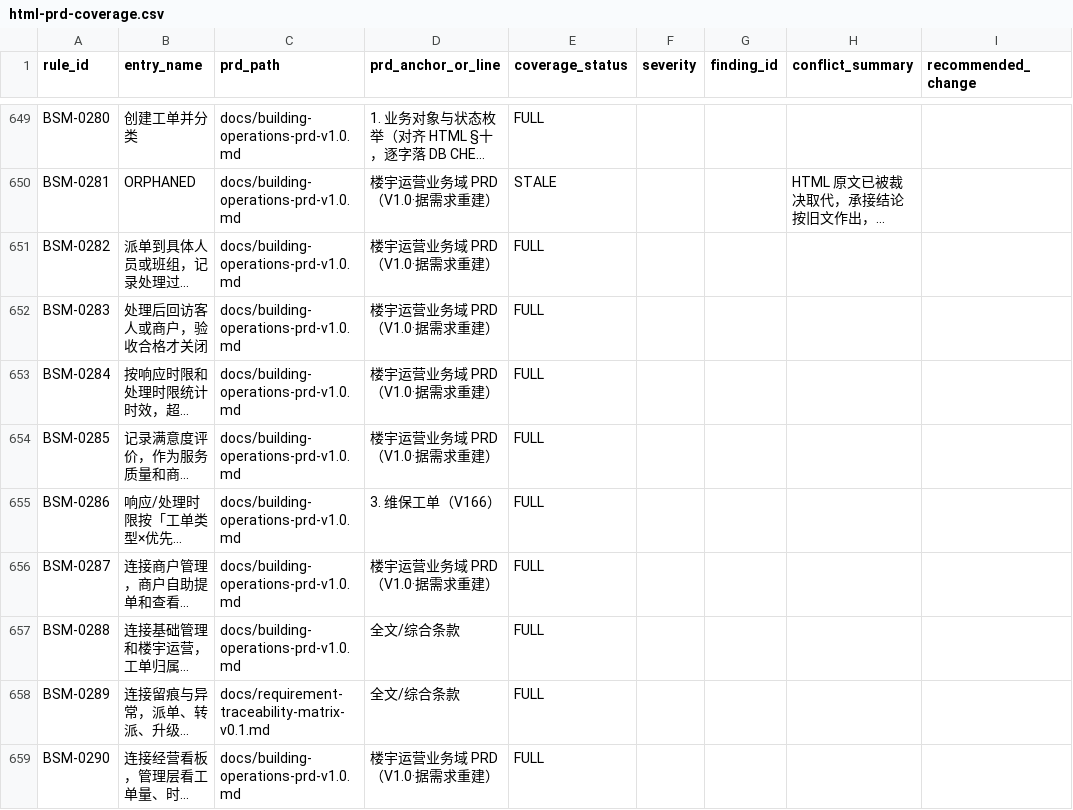
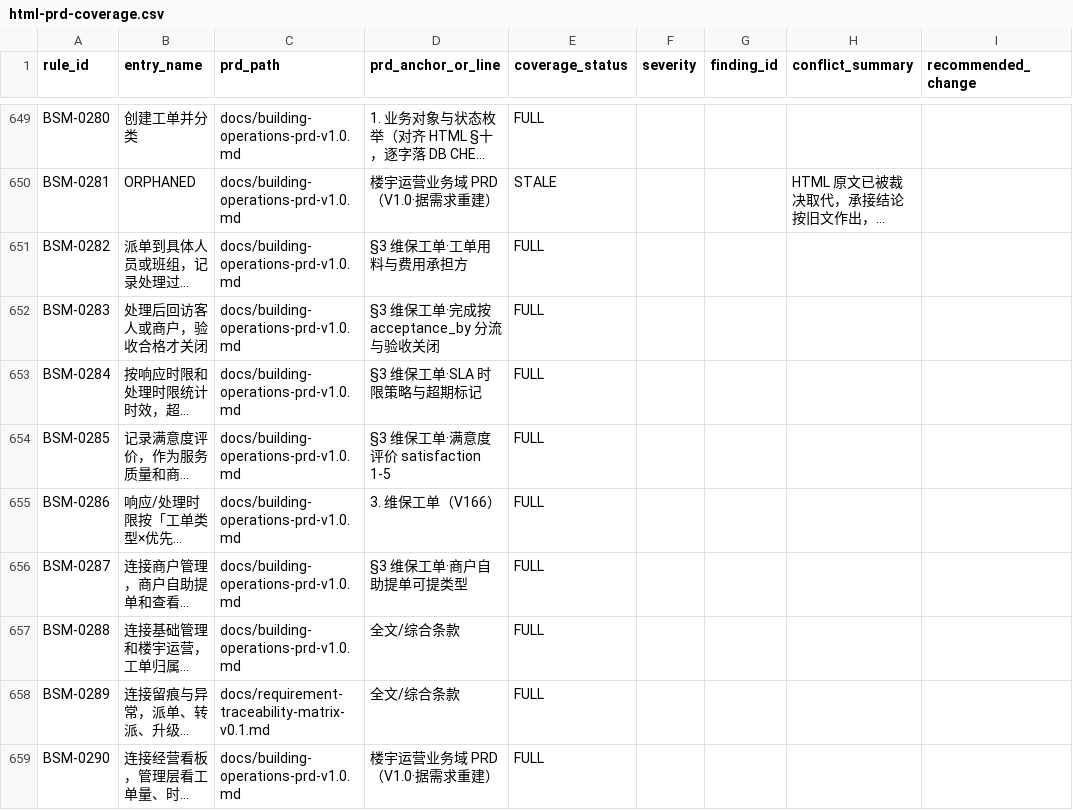
Before and after one commit to jxh1979/mall, a CSV file: docs/prd-audit/html-prd-coverage.csv, drawn as a sheet; only a part is shown, gaps mark what is left out; long unchanged cells end in …; the diff covers the shown part only; the diff names each change by its address in the sheet, - before the commit and + after, or states it on an @@ line.

Commit message:
docs(prd-audit): R12-tail 文件名锚点 51 条 + verdict 订正注记 + DEC-R8-86 追认登记
- html-prd-coverage.csv: 51 行陈旧/占位承接锚点改为文件名+章节锚点（行数 1235 不变）
- rounds/r12-docbatch/verdict.md: 结转节「2026-08-03 那批 HTML 修订未立 DEC 编号」
  整批性表述订正为不成立，注明该表述不得再被引用
- business-decision-ledger.md: DEC-R8-86 追认登记（commit 6955dfa5 中零记录的
  积分兑换券补偿金额基准句），附本批 41 改 9 增的三分类覆盖脚注
- terminology-canonical-v1.0.md: 2026-07-28 两名等价历史行加 DEC-R5 四名等价扩充注记

三份业务 HTML 零改动。

```diff
--- a/docs/prd-audit/html-prd-coverage.csv
+++ b/docs/prd-audit/html-prd-coverage.csv
-D651 (prd_anchor_or_line): 楼宇运营业务域 PRD（V1.0·据需求重建）
+D651 (prd_anchor_or_line): §3 维保工单·工单用料与费用承担方
-D652 (prd_anchor_or_line): 楼宇运营业务域 PRD（V1.0·据需求重建）
+D652 (prd_anchor_or_line): §3 维保工单·完成按 acceptance_by 分流与验收关闭
-D653 (prd_anchor_or_line): 楼宇运营业务域 PRD（V1.0·据需求重建）
+D653 (prd_anchor_or_line): §3 维保工单·SLA 时限策略与超期标记
-D654 (prd_anchor_or_line): 楼宇运营业务域 PRD（V1.0·据需求重建）
+D654 (prd_anchor_or_line): §3 维保工单·满意度评价 satisfaction 1-5
-D656 (prd_anchor_or_line): 楼宇运营业务域 PRD（V1.0·据需求重建）
+D656 (prd_anchor_or_line): §3 维保工单·商户自助提单可提类型
```
Also changed, not shown: 46 edited cells elsewhere in this file, 3 other files.
